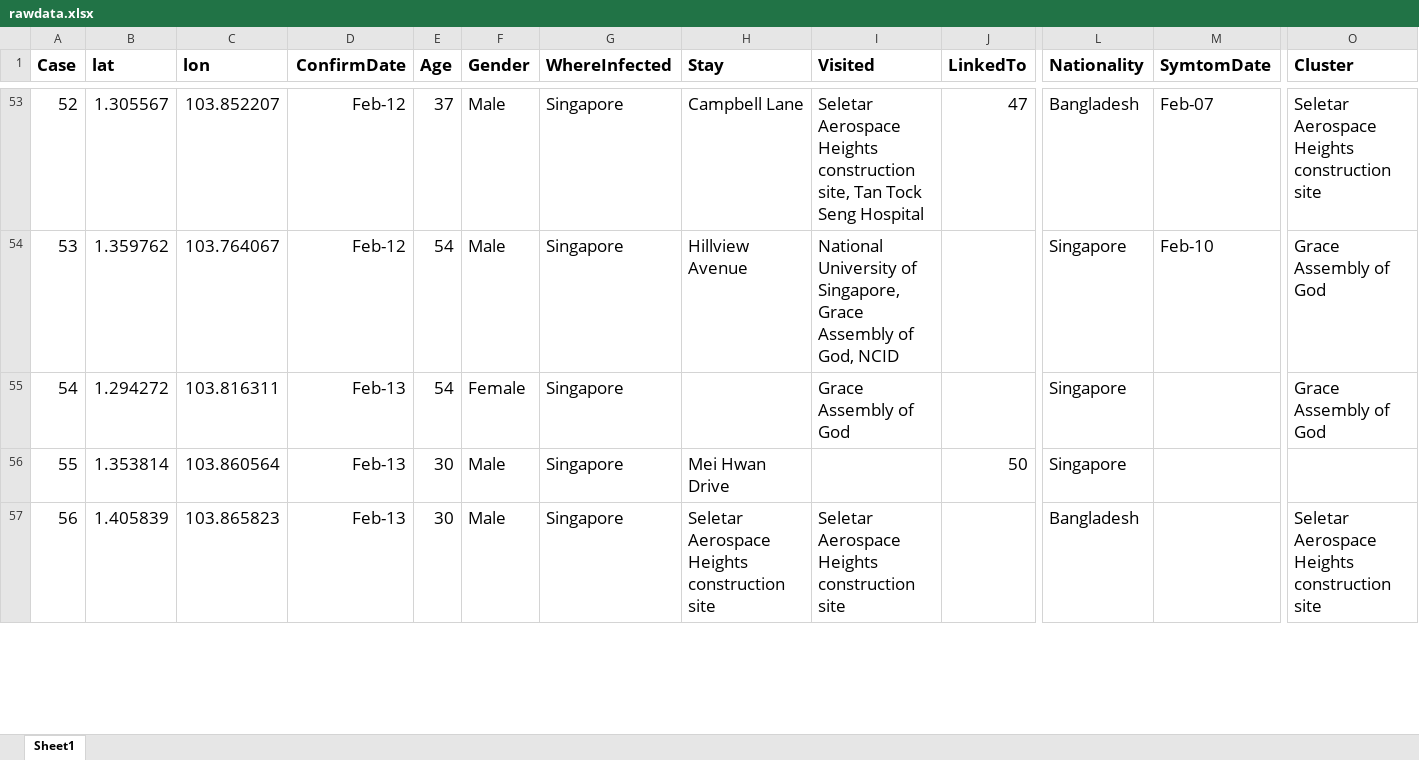
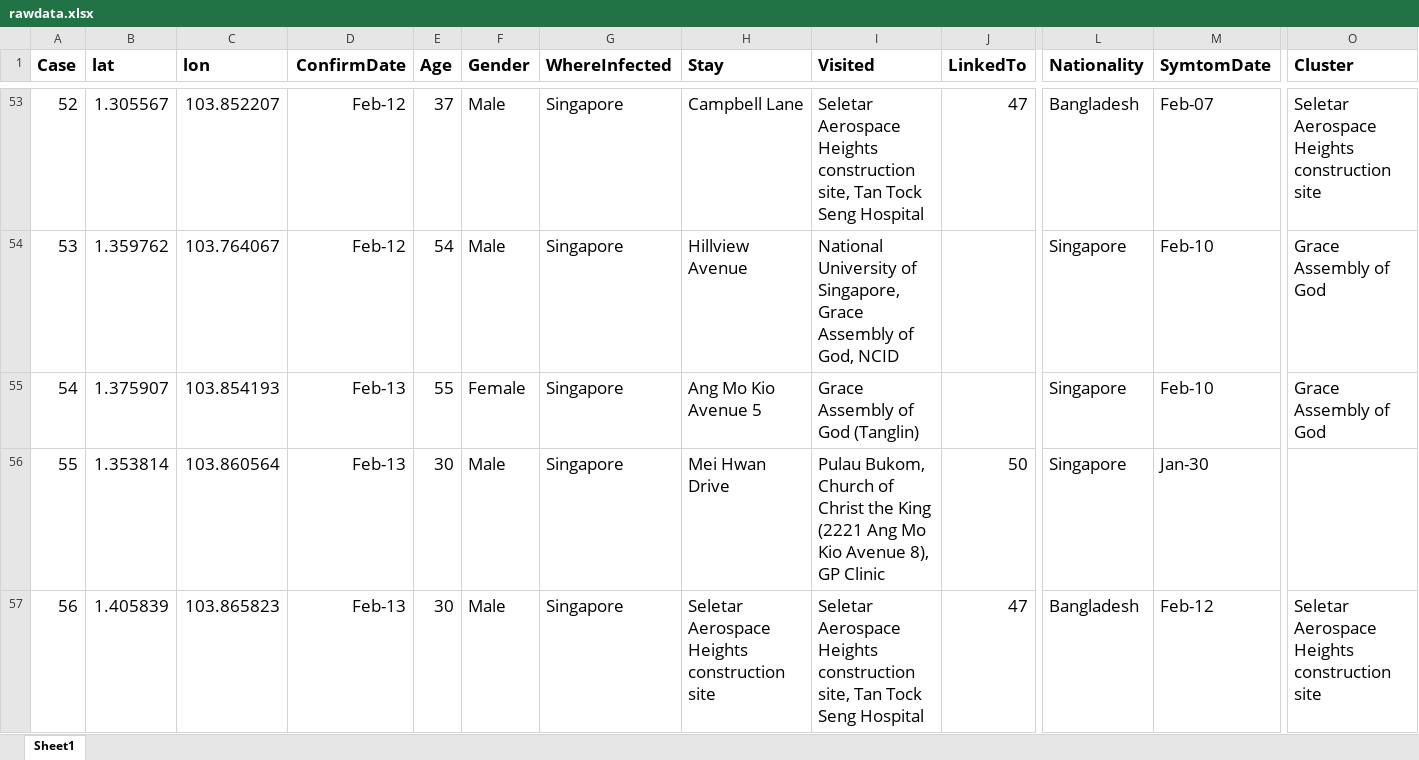
Before and after one commit to nlog2n/sgcorona, an Excel workbook: rawdata.xlsx, sheet Sheet1, drawn as a sheet; only a part is shown, gaps mark what is left out; values as stored, in another font and other column widths than the file's, no borders; removed rows and columns are numbered as before the commit, all else as after; rows hold the shown columns only; the diff covers the shown part only; the diff names each change by its address in the sheet, - before the commit and + after, or states it on an @@ line.

```diff
--- a/rawdata.xlsx (sheet Sheet1)
+++ b/rawdata.xlsx (sheet Sheet1)
-row 55: 54 | 1.294272 | 103.816311 | Feb-13 | 54 | Female | Singapore |  | Grace Assembly of God |  | Singapore |  | Grace Assembly of God
+row 55: 54 | 1.375907 | 103.854193 | Feb-13 | 55 | Female | Singapore | Ang Mo Kio Avenue 5 | Grace Assembly of God (Tanglin) |  | Singapore | Feb-10 | Grace Assembly of God
-I56 (Visited): (empty)
+I56 (Visited): Pulau Bukom, Church of Christ the King (2221 Ang Mo Kio Avenue 8), GP Clinic
-M56 (SymtomDate): (empty)
+M56 (SymtomDate): Jan-30
-I57 (Visited): …Heights construction site
+I57 (Visited): …Heights construction site, Tan Tock Seng Hospital
-J57 (LinkedTo): (empty)
+J57 (LinkedTo): 47
-M57 (SymtomDate): (empty)
+M57 (SymtomDate): Feb-12
```
Also changed, not shown: 9 added rows and 12 edited cells elsewhere in this sheet, 1 other file.
